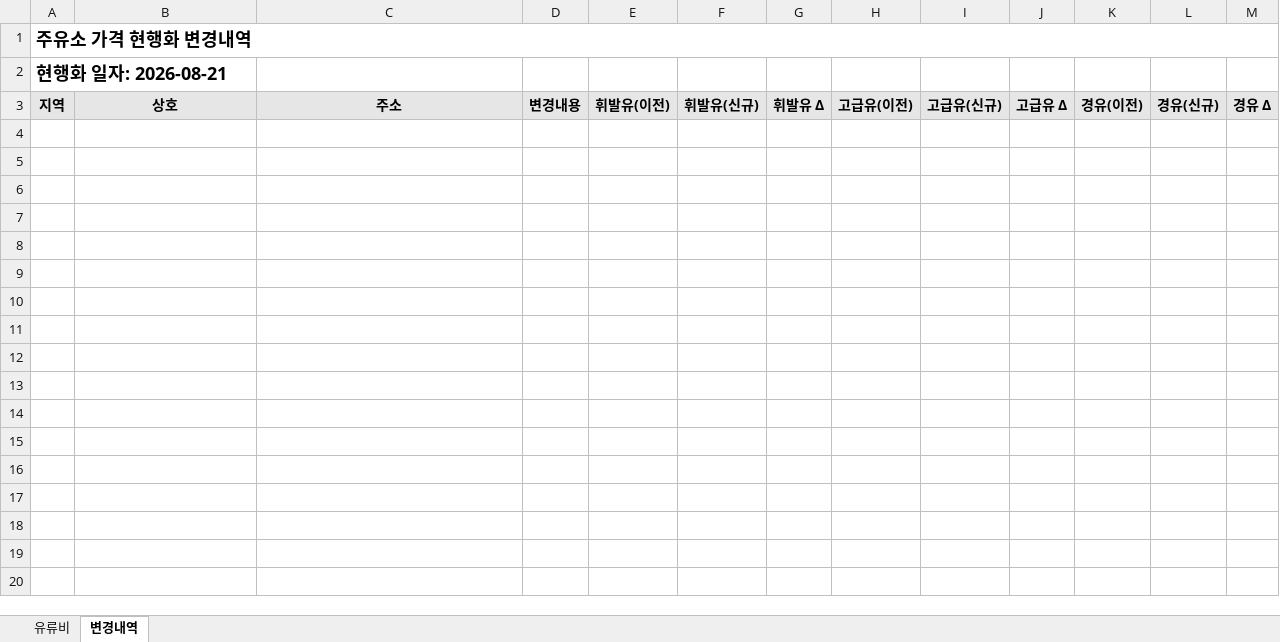
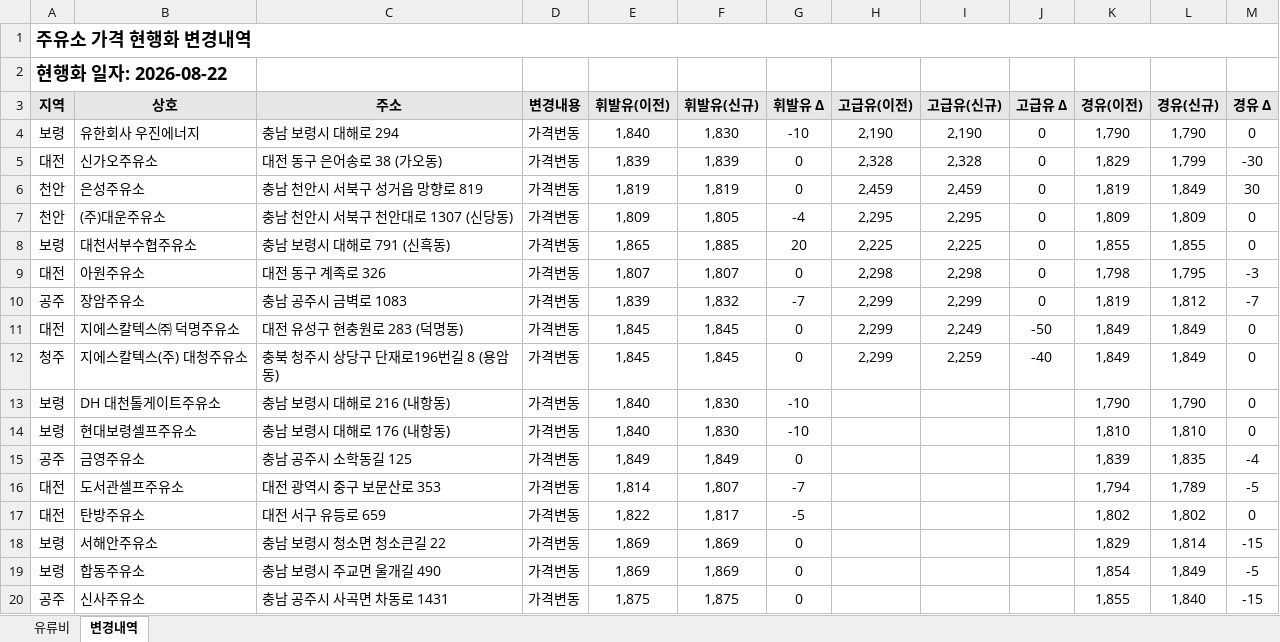
Before and after one commit to krwizxp/fcupdater, an Excel workbook: fuel_cost_chungcheong.xlsx, sheet 변경내역, drawn as a sheet; only a part is shown; values as stored, in another font and other column widths than the file's, no borders; conditional formats not drawn; the diff covers the shown part only; the diff names each change by its address in the sheet, - before the commit and + after, or states it on an @@ line.

```diff
--- a/fuel_cost_chungcheong.xlsx (sheet 변경내역)
+++ b/fuel_cost_chungcheong.xlsx (sheet 변경내역)
-A2 (지역): 현행화 일자: 2026-08-21
+A2 (지역): 현행화 일자: 2026-08-22
+row 4: 보령 | 유한회사 우진에너지 | 충남 보령시 대해로 294 | 가격변동 | 1,840 | 1,830 | -10 | 2,190 | 2,190 | 0 | 1,790 | 1,790 | 0
+row 5: 대전 | 신가오주유소 | 대전 동구 은어송로 38 (가오동) | 가격변동 | 1,839 | 1,839 | 0 | 2,328 | 2,328 | 0 | 1,829 | 1,799 | -30
+row 6: 천안 | 은성주유소 | 충남 천안시 서북구 성거읍 망향로 819 | 가격변동 | 1,819 | 1,819 | 0 | 2,459 | 2,459 | 0 | 1,819 | 1,849 | 30
+row 7: 천안 | (주)대운주유소 | 충남 천안시 서북구 천안대로 1307 (신당동) | 가격변동 | 1,809 | 1,805 | -4 | 2,295 | 2,295 | 0 | 1,809 | 1,809 | 0
+row 8: 보령 | 대천서부수협주유소 | 충남 보령시 대해로 791 (신흑동) | 가격변동 | 1,865 | 1,885 | 20 | 2,225 | 2,225 | 0 | 1,855 | 1,855 | 0
+row 9: 대전 | 아원주유소 | 대전 동구 계족로 326 | 가격변동 | 1,807 | 1,807 | 0 | 2,298 | 2,298 | 0 | 1,798 | 1,795 | -3
+row 10: 공주 | 장암주유소 | 충남 공주시 금벽로 1083 | 가격변동 | 1,839 | 1,832 | -7 | 2,299 | 2,299 | 0 | 1,819 | 1,812 | -7
+row 11: 대전 | 지에스칼텍스㈜ 덕명주유소 | 대전 유성구 현충원로 283 (덕명동) | 가격변동 | 1,845 | 1,845 | 0 | 2,299 | 2,249 | -50 | 1,849 | 1,849 | 0
+row 12: 청주 | 지에스칼텍스(주) 대청주유소 | 충북 청주시 상당구 단재로196번길 8 (용암동) | 가격변동 | 1,845 | 1,845 | 0 | 2,299 | 2,259 | -40 | 1,849 | 1,849 | 0
+row 13: 보령 | DH 대천톨게이트주유소 | 충남 보령시 대해로 216 (내항동) | 가격변동 | 1,840 | 1,830 | -10 |  |  |  | 1,790 | 1,790 | 0
+row 14: 보령 | 현대보령셀프주유소 | 충남 보령시 대해로 176 (내항동) | 가격변동 | 1,840 | 1,830 | -10 |  |  |  | 1,810 | 1,810 | 0
+row 15: 공주 | 금영주유소 | 충남 공주시 소학동길 125 | 가격변동 | 1,849 | 1,849 | 0 |  |  |  | 1,839 | 1,835 | -4
+row 16: 대전 | 도서관셀프주유소 | 대전 광역시 중구 보문산로 353 | 가격변동 | 1,814 | 1,807 | -7 |  |  |  | 1,794 | 1,789 | -5
+row 17: 대전 | 탄방주유소 | 대전 서구 유등로 659 | 가격변동 | 1,822 | 1,817 | -5 |  |  |  | 1,802 | 1,802 | 0
+row 18: 보령 | 서해안주유소 | 충남 보령시 청소면 청소큰길 22 | 가격변동 | 1,869 | 1,869 | 0 |  |  |  | 1,829 | 1,814 | -15
+row 19: 보령 | 합동주유소 | 충남 보령시 주교면 울개길 490 | 가격변동 | 1,869 | 1,869 | 0 |  |  |  | 1,854 | 1,849 | -5
+row 20: 공주 | 신사주유소 | 충남 공주시 사곡면 차동로 1431 | 가격변동 | 1,875 | 1,875 | 0 |  |  |  | 1,855 | 1,840 | -15
```
Also changed, not shown: 38 added rows elsewhere in this sheet, sheet 유류비, formulas that keep their value, 1 other file.
